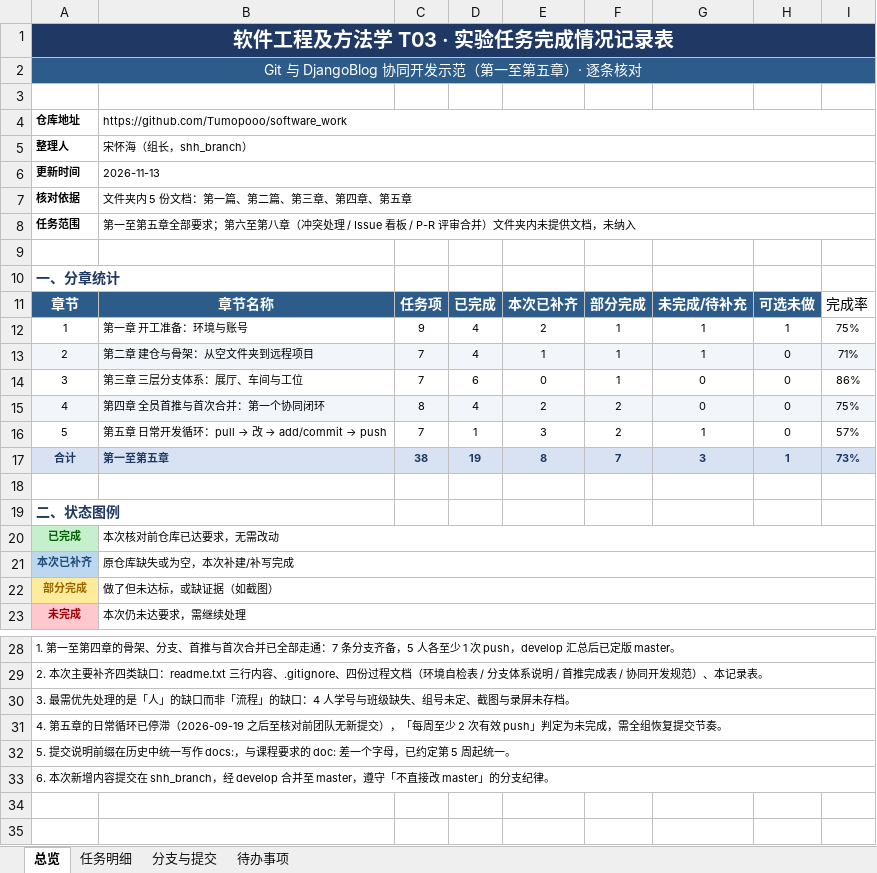
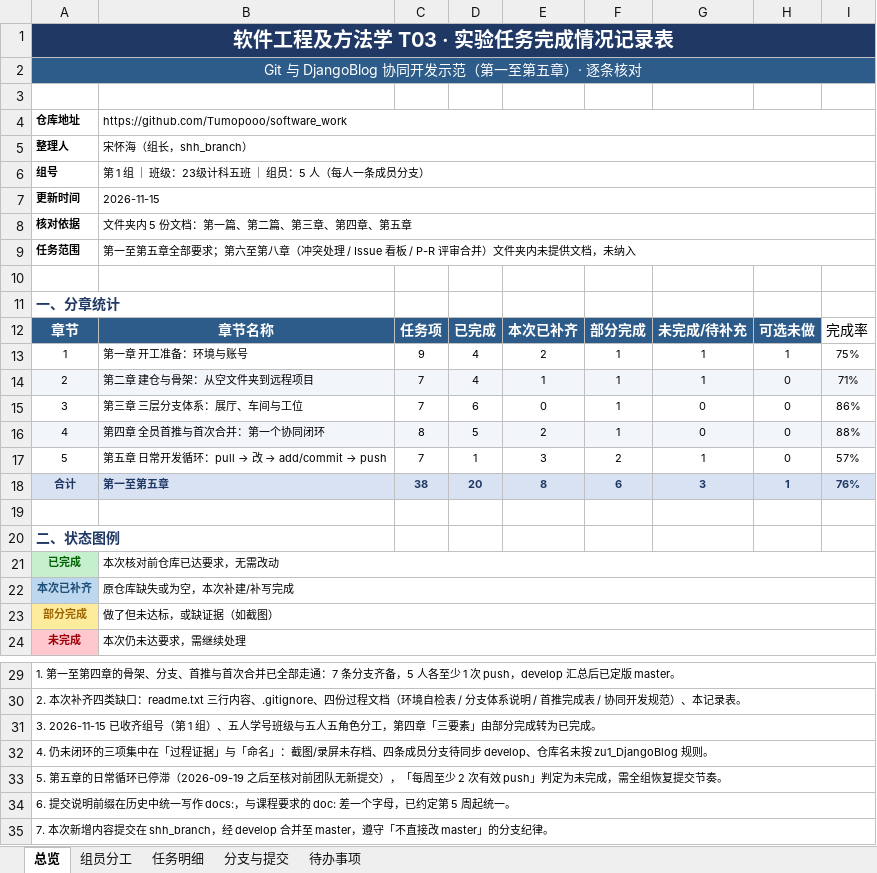
Before and after one commit to Tumopooo/software_work, an Excel workbook: doc/实验完成情况记录表.xlsx, sheet 总览, drawn as a sheet; only a part is shown, gaps mark what is left out; values as stored, in another font and other column widths than the file's, no borders; addresses are those after the commit; the diff names each change by its address in the sheet, - before the commit and + after, or states it on an @@ line.

```diff
--- a/doc/实验完成情况记录表.xlsx (sheet 总览)
+++ b/doc/实验完成情况记录表.xlsx (sheet 总览)
+sheet tab: 组员分工
@@ column A renumbered between rows 6 and 34 @@
-B6: 2026-11-13
+B6: 第 1 组 ｜ 班级：23级计科五班 ｜ 组员：5 人（每人一条成员分支）
+row 7: 更新时间 | 2026-11-15
-D16: 4
+D16: 5
-F16: 2
+F16: 1
-I16: 75%
+I16: 88%
-D18: 19
+D18: 20
-F18: 7
+F18: 6
-I18: 73%
+I18: 76%
+row 35: 7. 本次新增内容提交在 shh_branch，经 develop 合并至 master，遵守「不直接改 master」的分支纪律。
```
Also changed, not shown: sheet 待办事项, sheet 任务明细.
